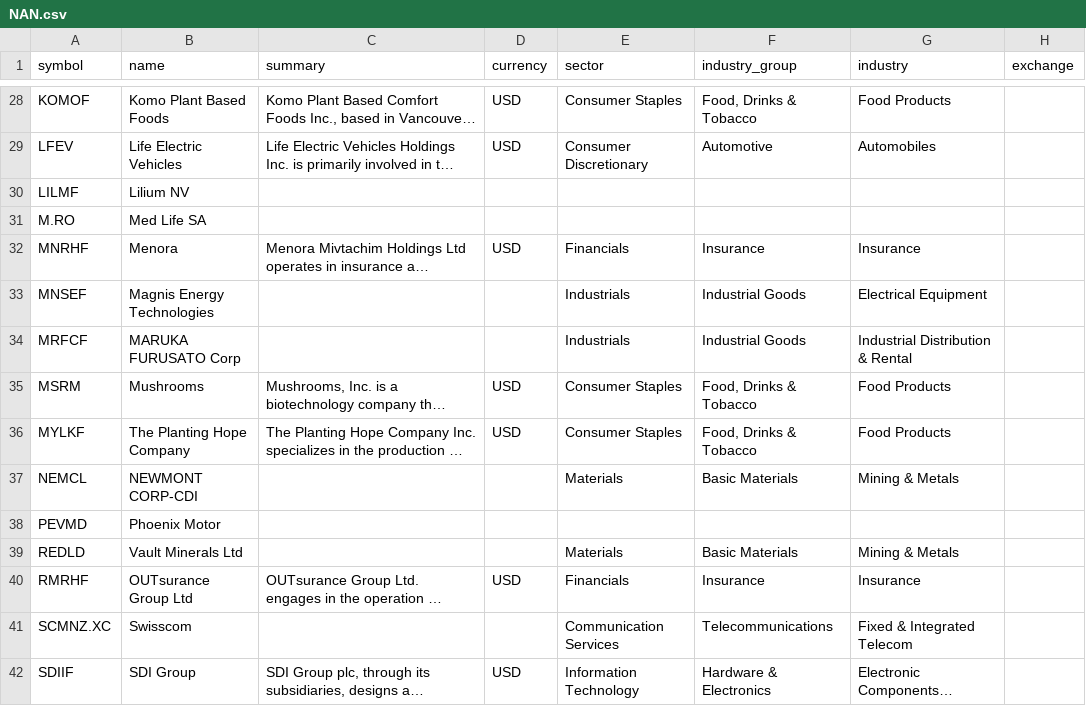
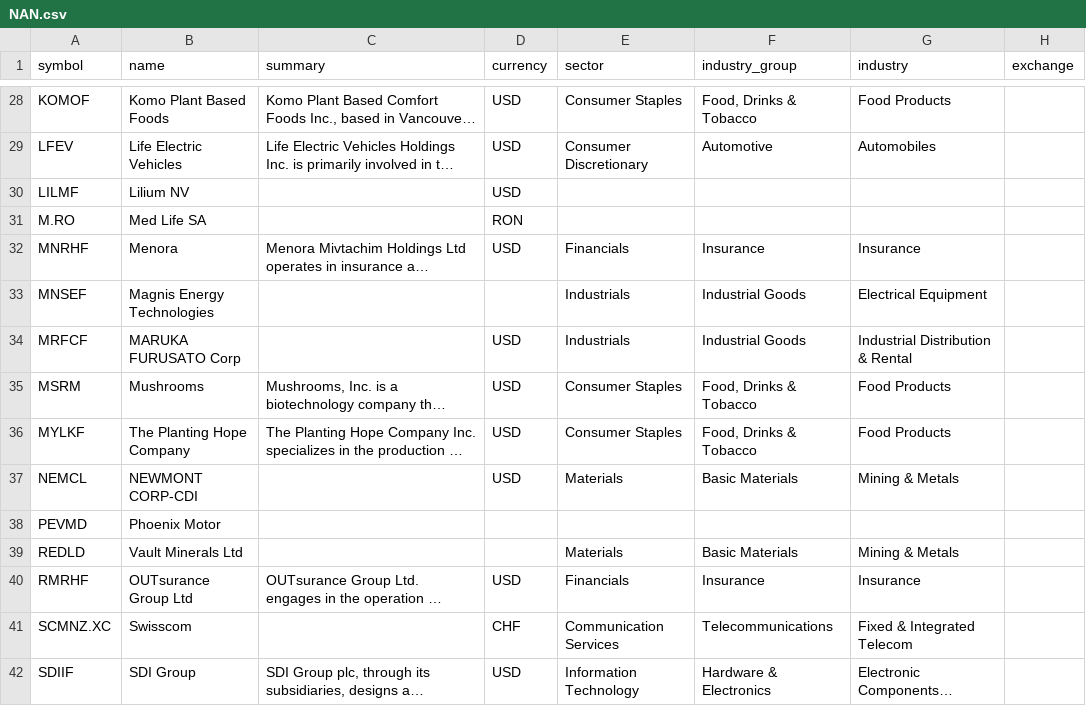
Before and after one commit to JerBouma/FinanceDatabase, a CSV file: database/equities/NAN.csv, drawn as a sheet; only a part is shown, gaps mark what is left out; long unchanged cells end in …; the diff covers the shown part only; the diff names each change by its address in the sheet, - before the commit and + after, or states it on an @@ line.

```diff
--- a/database/equities/NAN.csv
+++ b/database/equities/NAN.csv
-D30 (currency): (empty)
+D30 (currency): USD
-D31 (currency): (empty)
+D31 (currency): RON
-D34 (currency): (empty)
+D34 (currency): USD
-D37 (currency): (empty)
+D37 (currency): USD
-D41 (currency): (empty)
+D41 (currency): CHF
```
Also changed, not shown: 19 edited cells elsewhere in this file.
